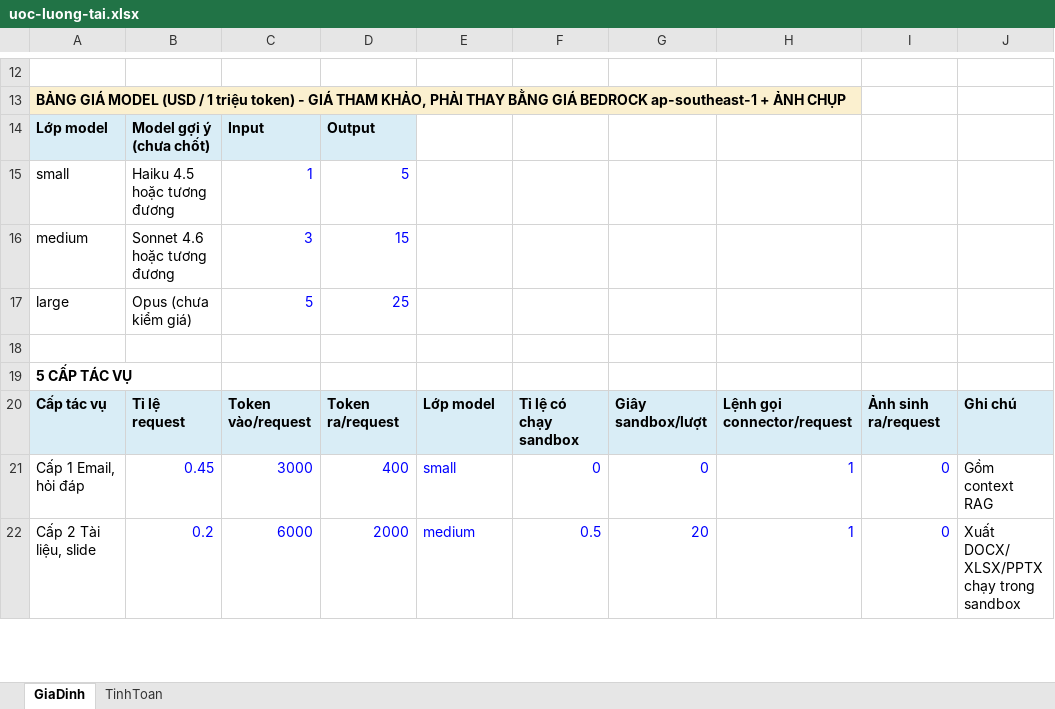
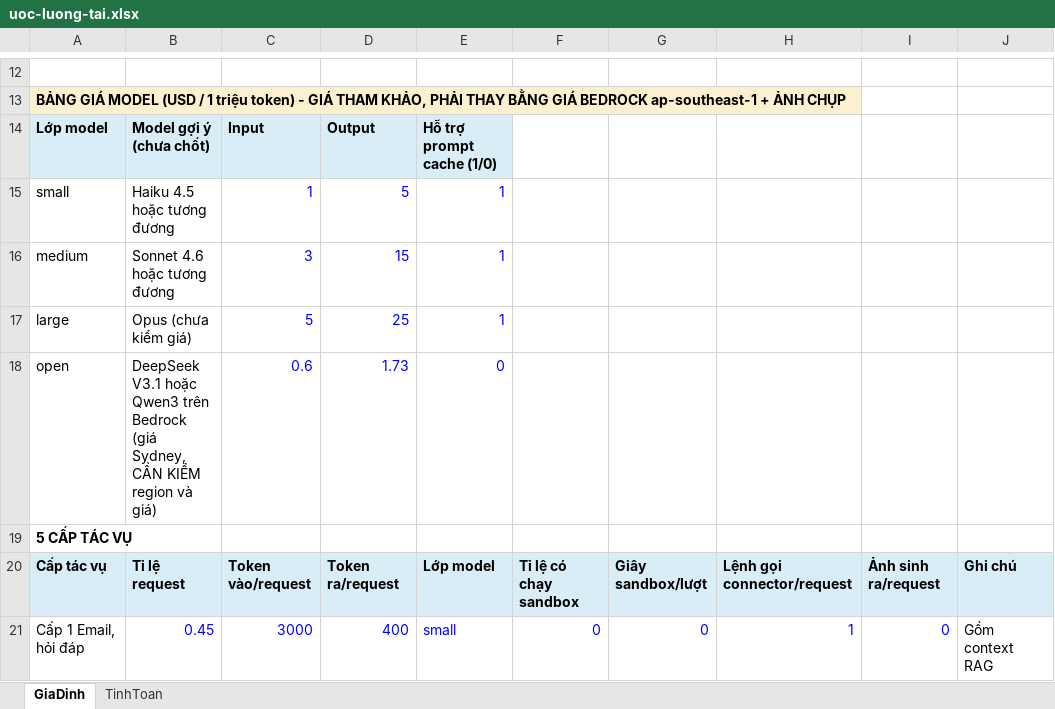
Before and after one commit to TuTune04/K4-Track2-Day28-TTL, an Excel workbook: docs/uoc-luong-tai.xlsx, sheet GiaDinh, drawn as a sheet; only a part is shown, gaps mark what is left out; the shorter side is filled out with more unchanged rows; values as stored, in another font and other column widths than the file's, no borders; the diff names each change by its address in the sheet, - before the commit and + after, or states it on an @@ line.

Commit message:
Add coordinator summary, agent briefs, open-model research and load estimate update

```diff
--- a/docs/uoc-luong-tai.xlsx (sheet GiaDinh)
+++ b/docs/uoc-luong-tai.xlsx (sheet GiaDinh)
-E14: (empty)
+E14: Hỗ trợ prompt cache (1/0)
-E14 fill: none
+E14 fill: #D9EDF6
-E15:E17: (empty)
+E15:E17: 1
-row 18: (empty)
+row 18: open | DeepSeek V3.1 hoặc Qwen3 trên Bedrock (giá Sydney, CẦN KIỂM region và giá) | 0.6 | 1.73 | 0
```
Also changed, not shown: formulas that keep their value, 8 other files.
